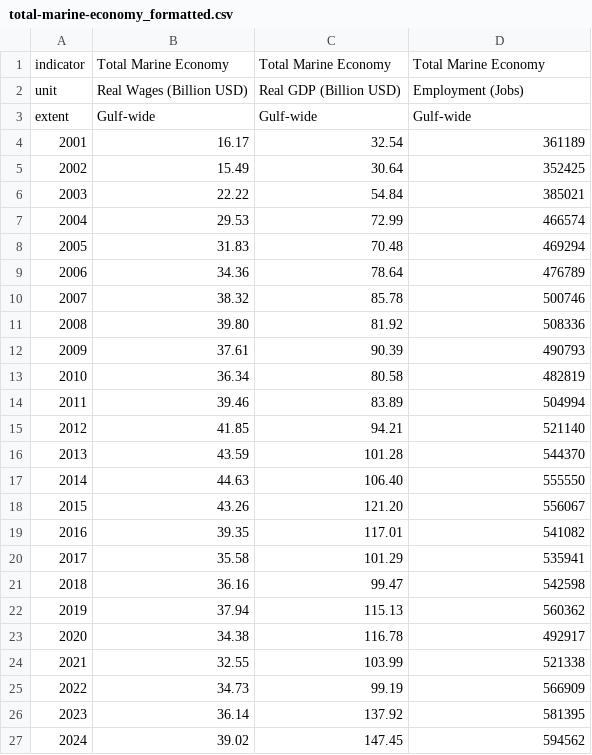
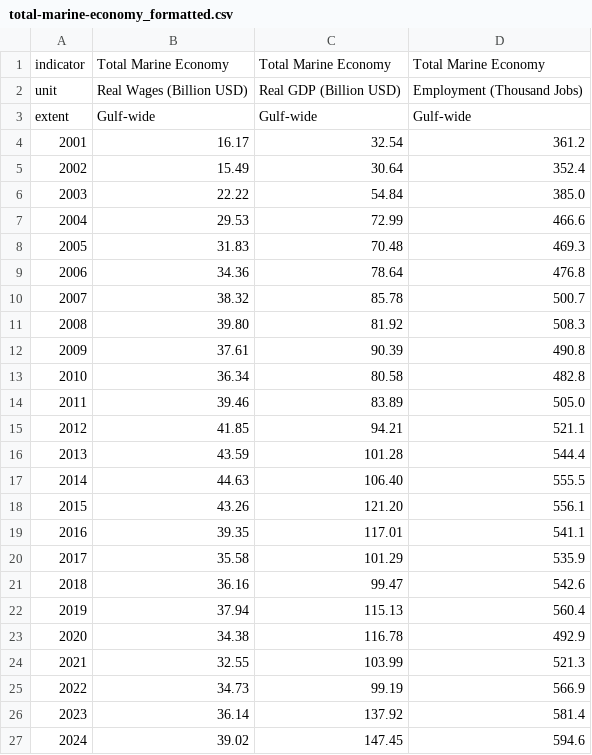
Before and after one commit to Gulf-IEA/Gulf-ESR, a CSV file: data/formatted/formatted_csvs/total-marine-economy_formatted.csv, drawn as a sheet.

```diff
--- a/data/formatted/formatted_csvs/total-marine-economy_formatted.csv
+++ b/data/formatted/formatted_csvs/total-marine-economy_formatted.csv
@@ -1,27 +1,27 @@
 "indicator","Total Marine Economy","Total Marine Economy","Total Marine Economy"
-"unit","Real Wages (Billion USD)","Real GDP (Billion USD)","Employment (Jobs)"
+"unit","Real Wages (Billion USD)","Real GDP (Billion USD)","Employment (Thousand Jobs)"
 "extent","Gulf-wide","Gulf-wide","Gulf-wide"
-"2001","16.17"," 32.54","361189"
-"2002","15.49"," 30.64","352425"
-"2003","22.22"," 54.84","385021"
-"2004","29.53"," 72.99","466574"
-"2005","31.83"," 70.48","469294"
-"2006","34.36"," 78.64","476789"
-"2007","38.32"," 85.78","500746"
-"2008","39.80"," 81.92","508336"
-"2009","37.61"," 90.39","490793"
-"2010","36.34"," 80.58","482819"
-"2011","39.46"," 83.89","504994"
-"2012","41.85"," 94.21","521140"
-"2013","43.59","101.28","544370"
-"2014","44.63","106.40","555550"
-"2015","43.26","121.20","556067"
-"2016","39.35","117.01","541082"
-"2017","35.58","101.29","535941"
-"2018","36.16"," 99.47","542598"
-"2019","37.94","115.13","560362"
-"2020","34.38","116.78","492917"
-"2021","32.55","103.99","521338"
-"2022","34.73"," 99.19","566909"
-"2023","36.14","137.92","581395"
-"2024","39.02","147.45","594562"
+"2001","16.17"," 32.54","361.2"
+"2002","15.49"," 30.64","352.4"
+"2003","22.22"," 54.84","385.0"
+"2004","29.53"," 72.99","466.6"
+"2005","31.83"," 70.48","469.3"
+"2006","34.36"," 78.64","476.8"
+"2007","38.32"," 85.78","500.7"
+"2008","39.80"," 81.92","508.3"
+"2009","37.61"," 90.39","490.8"
+"2010","36.34"," 80.58","482.8"
+"2011","39.46"," 83.89","505.0"
+"2012","41.85"," 94.21","521.1"
+"2013","43.59","101.28","544.4"
+"2014","44.63","106.40","555.5"
+"2015","43.26","121.20","556.1"
+"2016","39.35","117.01","541.1"
+"2017","35.58","101.29","535.9"
+"2018","36.16"," 99.47","542.6"
+"2019","37.94","115.13","560.4"
+"2020","34.38","116.78","492.9"
+"2021","32.55","103.99","521.3"
+"2022","34.73"," 99.19","566.9"
+"2023","36.14","137.92","581.4"
+"2024","39.02","147.45","594.6"
```
Also changed, not shown: 2 other files.
